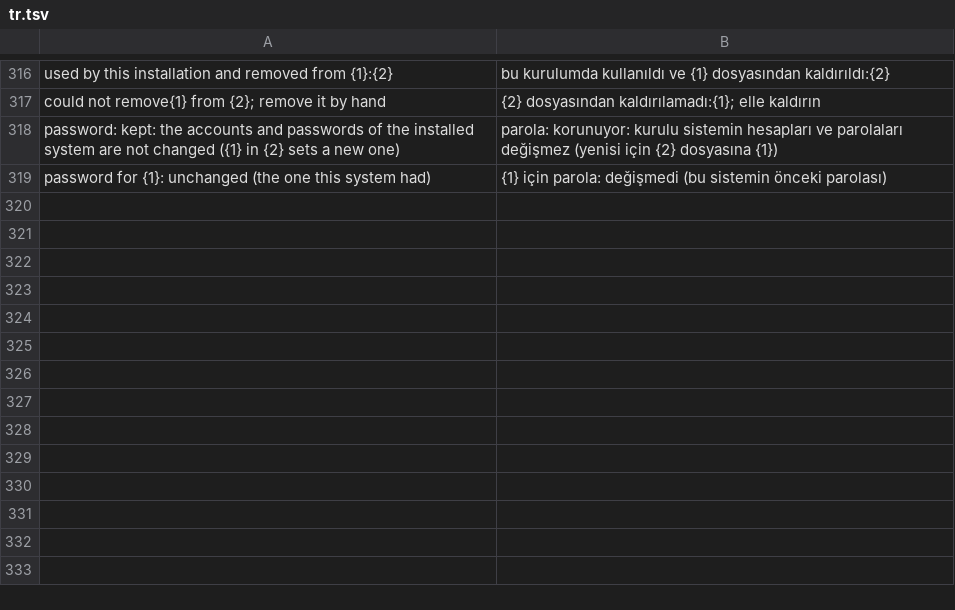
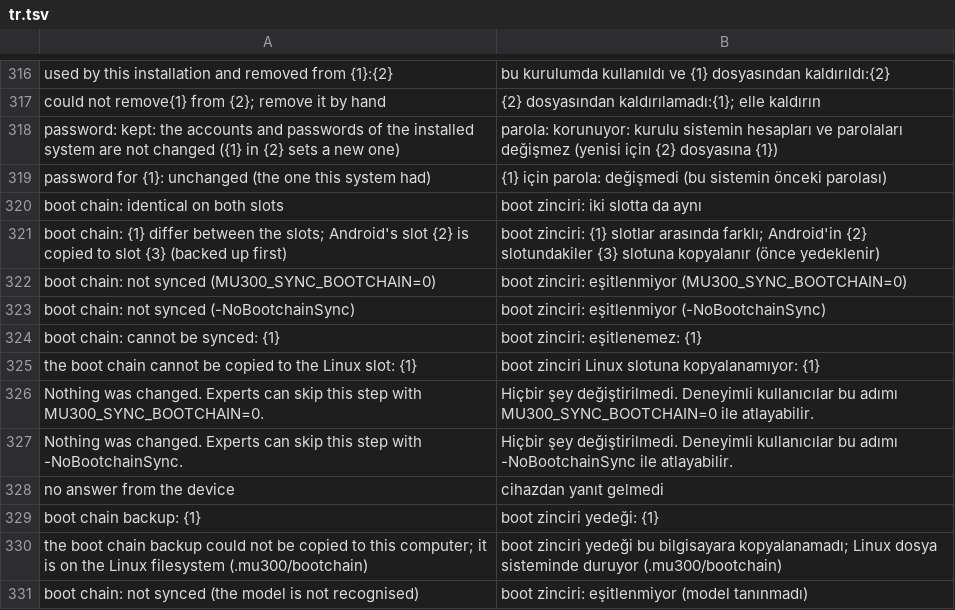
Before and after one commit to liuwang97/mu300-wrt, a TSV file: i18n/tr.tsv, drawn as a sheet; only a part is shown, gaps mark what is left out.

```diff
--- a/i18n/tr.tsv
+++ b/i18n/tr.tsv
@@ -319 +319,13 @@ password:       kept: the accounts and passwords of the installed system are not
 password for {1}: unchanged (the one this system had)	{1} için parola: değişmedi (bu sistemin önceki parolası)
+boot chain:     identical on both slots	boot zinciri:   iki slotta da aynı
+boot chain:     {1} differ between the slots; Android's slot {2} is copied to slot {3} (backed up first)	boot zinciri:   {1} slotlar arasında farklı; Android'in {2} slotundakiler {3} slotuna kopyalanır (önce yedeklenir)
+boot chain:     not synced (MU300_SYNC_BOOTCHAIN=0)	boot zinciri:   eşitlenmiyor (MU300_SYNC_BOOTCHAIN=0)
+boot chain:     not synced (-NoBootchainSync)	boot zinciri:   eşitlenmiyor (-NoBootchainSync)
+boot chain:     cannot be synced: {1}	boot zinciri:   eşitlenemez: {1}
+the boot chain cannot be copied to the Linux slot: {1}	boot zinciri Linux slotuna kopyalanamıyor: {1}
+Nothing was changed. Experts can skip this step with MU300_SYNC_BOOTCHAIN=0.	Hiçbir şey değiştirilmedi. Deneyimli kullanıcılar bu adımı MU300_SYNC_BOOTCHAIN=0 ile atlayabilir.
+Nothing was changed. Experts can skip this step with -NoBootchainSync.	Hiçbir şey değiştirilmedi. Deneyimli kullanıcılar bu adımı -NoBootchainSync ile atlayabilir.
+no answer from the device	cihazdan yanıt gelmedi
+boot chain backup: {1}	boot zinciri yedeği: {1}
+the boot chain backup could not be copied to this computer; it is on the Linux filesystem (.mu300/bootchain)	boot zinciri yedeği bu bilgisayara kopyalanamadı; Linux dosya sisteminde duruyor (.mu300/bootchain)
+boot chain:     not synced (the model is not recognised)	boot zinciri:   eşitlenmiyor (model tanınmadı)
```
Also changed, not shown: i18n/zh.tsv, 2 other files.
